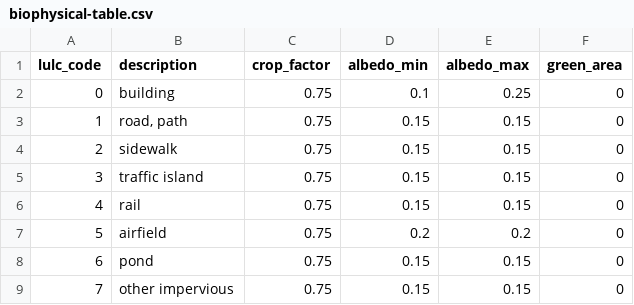
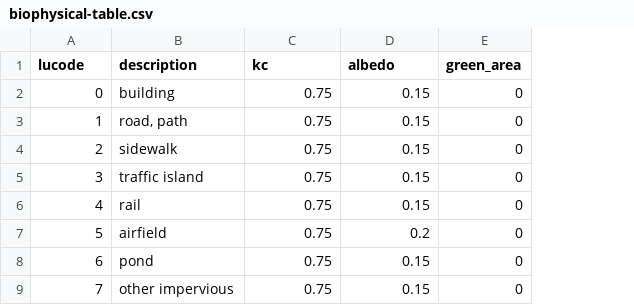
Before and after one commit to martibosch/lausanne-heat-islands, a CSV file: data/raw/biophysical-table.csv, drawn as a sheet; only a part is shown; the diff names each change by its address in the sheet, - before the commit and + after, or states it on an @@ line.

Commit message:
dropped lulc module, biophysical table target instead of tree cover

```diff
--- a/data/raw/biophysical-table.csv
+++ b/data/raw/biophysical-table.csv
-column E (albedo_max), rows 2-9: 0.25 | 0.15 | 0.15 | 0.15 | 0.15 | 0.2 | 0.15 | 0.15
-A1: lulc_code
+A1: lucode
-C1: crop_factor
+C1: kc
-D1: albedo_min
+D1: albedo
-D2 (albedo): 0.1
+D2 (albedo): 0.15
```
Also changed, not shown: 3 other files.
